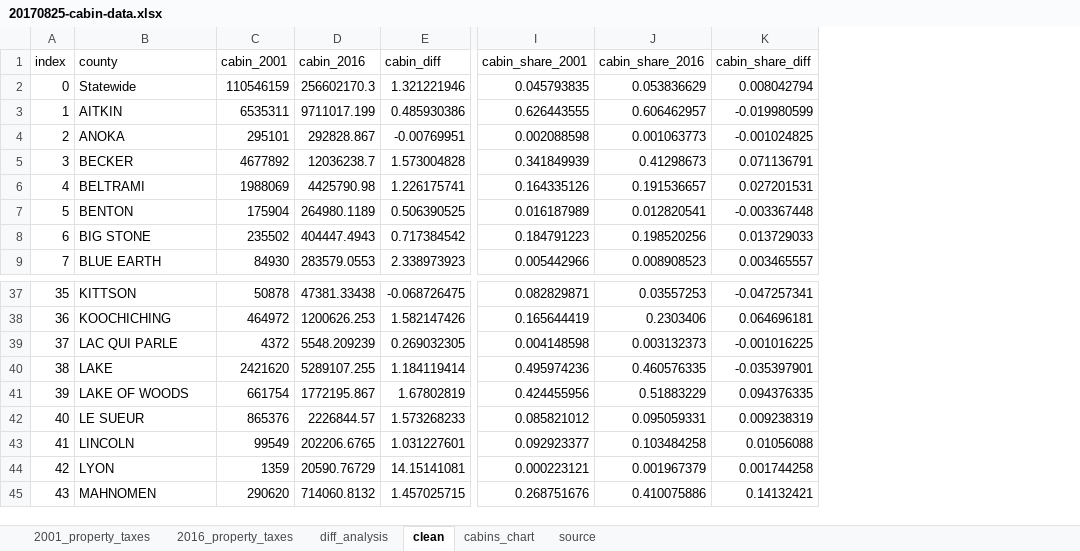
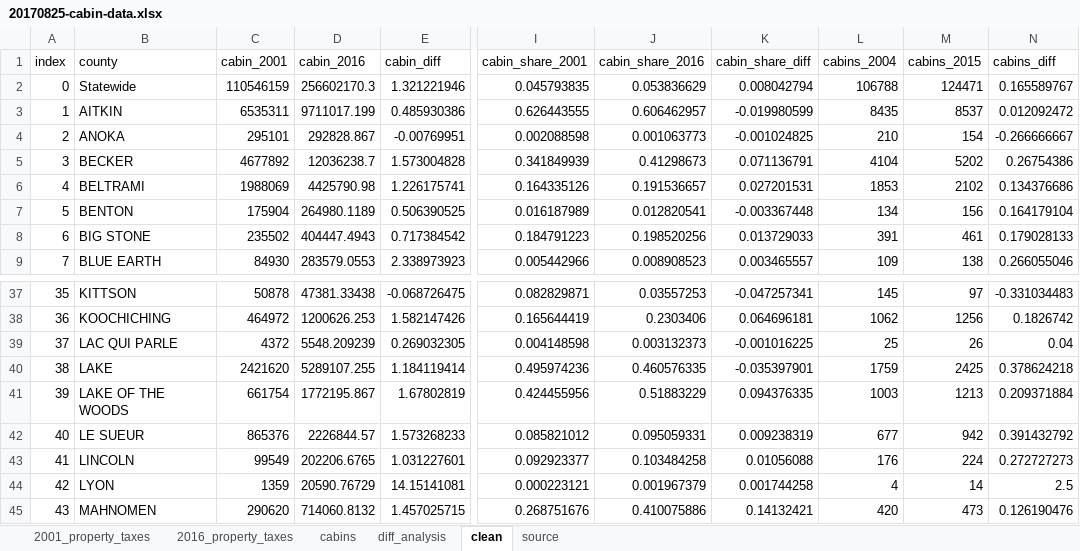
Before and after one commit to striblab/20170826-cabins, an Excel workbook: builds/development/data/20170825-cabin-data.xlsx, sheet clean, drawn as a sheet; only a part is shown, gaps mark what is left out; values as stored, in another font and other column widths than the file's, no borders; the diff names each change by its address in the sheet, - before the commit and + after, or states it on an @@ line.

```diff
--- a/builds/development/data/20170825-cabin-data.xlsx (sheet clean)
+++ b/builds/development/data/20170825-cabin-data.xlsx (sheet clean)
-sheet tab: cabins_chart
+sheet tab: cabins
@@ sheet tab order changed: 2001_property_taxes | 2016_property_taxes | cabins | diff_analysis | clean | source @@
+column L (cabins_2004), rows 2-9: 106788 | 8435 | 210 | 4104 | 1853 | 134 | 391 | 109; rows 37-45: 145 | 1062 | 25 | 1759 | 1003 | 677 | 176 | 4 | 420
+column M (cabins_2015), rows 2-9: 124471 | 8537 | 154 | 5202 | 2102 | 156 | 461 | 138; rows 37-45: 97 | 1256 | 26 | 2425 | 1213 | 942 | 224 | 14 | 473
+column N (cabins_diff), rows 2-9: 0.165589767 | 0.012092472 | -0.266666667 | 0.26754386 | 0.134376686 | 0.164179104 | 0.179028133 | 0.266055046; rows 37-45: -0.331034483 | 0.1826742 | 0.04 | 0.378624218 | 0.209371884 | 0.391432792 | 0.272727273 | 2.5 | 0.126190476
-B41 (county): LAKE OF WOODS
+B41 (county): LAKE OF THE WOODS
```
Also changed, not shown: sheet cabins, sheet diff_analysis, sheet 2016_property_taxes, sheet 2001_property_taxes, formulas that keep their value, 15 other files.
